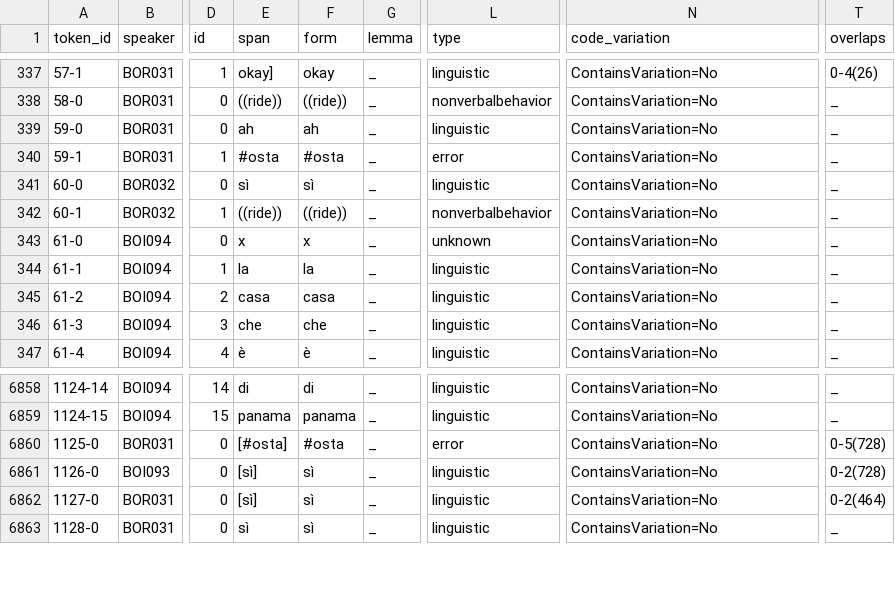
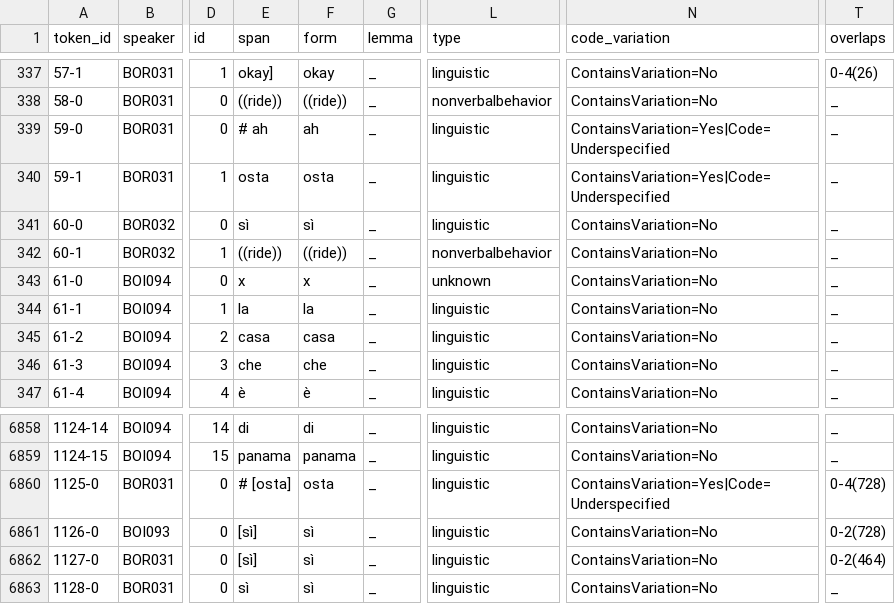
Before and after one commit to KIParla/ParlaBO, a TSV file: tsv/PBB026.vert.tsv, drawn as a sheet; only a part is shown, gaps mark what is left out; the diff names each change by its address in the sheet, - before the commit and + after, or states it on an @@ line.

```diff
--- a/tsv/PBB026.vert.tsv
+++ b/tsv/PBB026.vert.tsv
-E339 (span): ah
+E339 (span): # ah
-N339:N340 (code_variation): ContainsVariation=No
+N339:N340 (code_variation): ContainsVariation=Yes|Code=Underspecified
-E340 (span): #osta
+E340 (span): osta
-F340 (form): #osta
+F340 (form): osta
-L340 (type): error
+L340 (type): linguistic
-E6860 (span): [#osta]
+E6860 (span): # [osta]
-F6860 (form): #osta
+F6860 (form): osta
-L6860 (type): error
+L6860 (type): linguistic
-N6860 (code_variation): ContainsVariation=No
+N6860 (code_variation): ContainsVariation=Yes|Code=Underspecified
-T6860 (overlaps): 0-5(728)
+T6860 (overlaps): 0-4(728)
```
Also changed, not shown: tsv/PBA011.vert.tsv, tsv/PBB024.vert.tsv, 37 other files.
